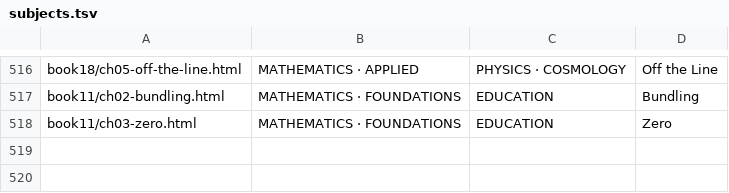
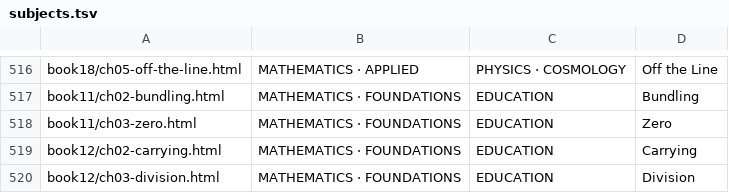
Before and after one commit to TOTOGT/geometry, a TSV file: docs/subjects.tsv, drawn as a sheet; only a part is shown, gaps mark what is left out; the diff names each change by its address in the sheet, - before the commit and + after, or states it on an @@ line.

Commit message:
Book XII complete: ch 2 Carrying, ch 3 Division; Carrying.lean (import-free), Book12 build target

```diff
--- a/docs/subjects.tsv
+++ b/docs/subjects.tsv
+row 519: book12/ch02-carrying.html | MATHEMATICS · FOUNDATIONS | EDUCATION | Carrying
+row 520: book12/ch03-division.html | MATHEMATICS · FOUNDATIONS | EDUCATION | Division
```
Also changed, not shown: 15 other files.
